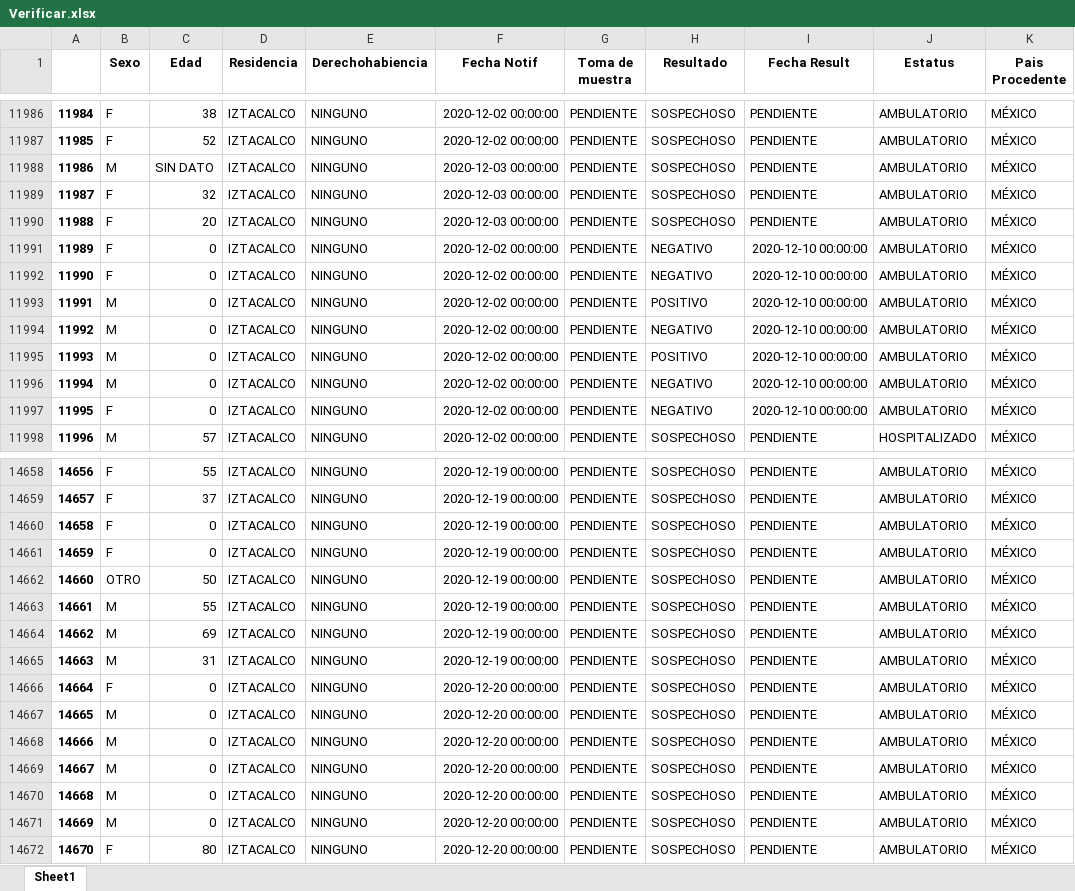
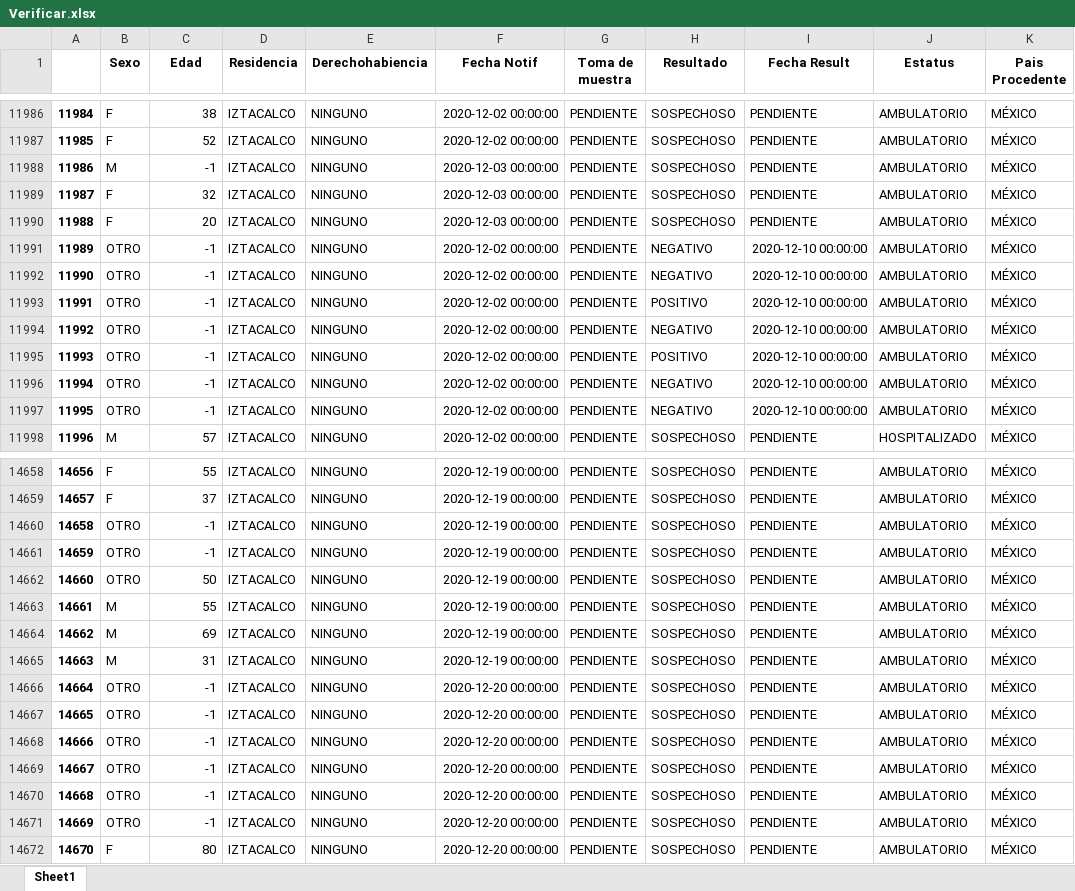
Before and after one commit to MrJuancho/Covid19-Data-Analysis, an Excel workbook: Verificar.xlsx, sheet Sheet1, drawn as a sheet; only a part is shown, gaps mark what is left out; values as stored, in another font and other column widths than the file's, no borders; the diff covers the shown part only; the diff names each change by its address in the sheet, - before the commit and + after, or states it on an @@ line.

```diff
--- a/Verificar.xlsx (sheet Sheet1)
+++ b/Verificar.xlsx (sheet Sheet1)
-C11988 (Edad): SIN DATO
+C11988 (Edad): -1
-B11991:B11992 (Sexo): F
+B11991:B11992 (Sexo): OTRO
-C11991:C11997 (Edad): 0
+C11991:C11997 (Edad): -1
-B11993:B11996 (Sexo): M
+B11993:B11996 (Sexo): OTRO
-B11997 (Sexo): F
+B11997 (Sexo): OTRO
-B14660:B14661 (Sexo): F
+B14660:B14661 (Sexo): OTRO
-C14660:C14661 (Edad): 0
+C14660:C14661 (Edad): -1
-B14666 (Sexo): F
+B14666 (Sexo): OTRO
-C14666:C14671 (Edad): 0
+C14666:C14671 (Edad): -1
-B14667:B14671 (Sexo): M
+B14667:B14671 (Sexo): OTRO
```
Also changed, not shown: 376 edited cells elsewhere in this sheet, 2 other files.
